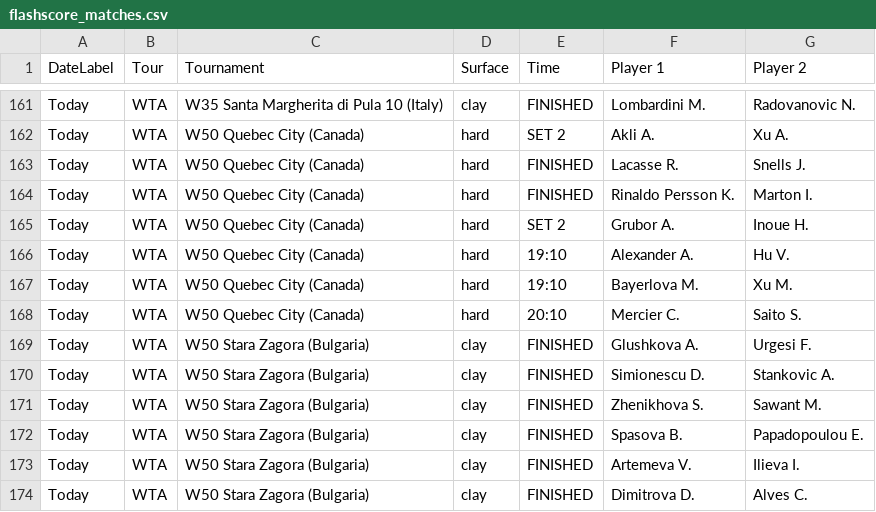
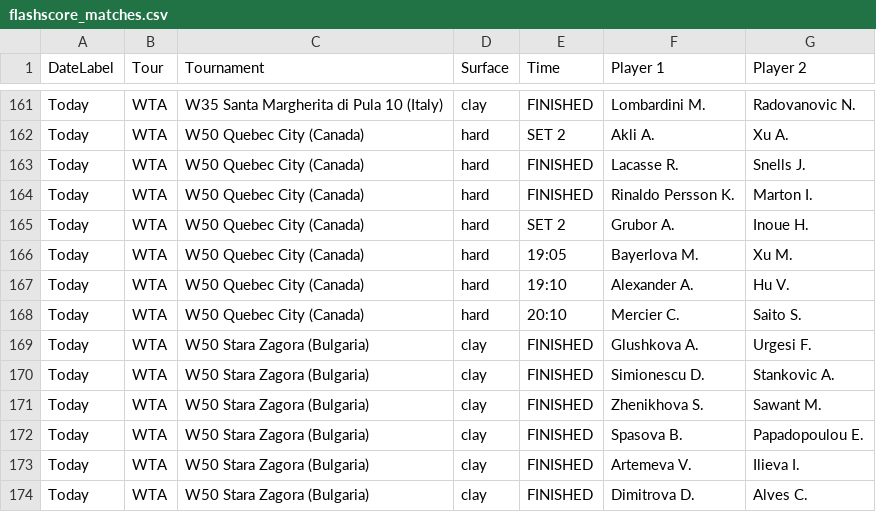
Before and after one commit to rajnakviliam/tennis-surface-elo, a CSV file: flashscore_matches.csv, drawn as a sheet; only a part is shown, gaps mark what is left out; removed rows and columns are numbered as before the commit, all else as after; the diff names each change by its address in the sheet, - before the commit and + after, or states it on an @@ line.

Commit message:
Update Flashscore data: flashscore_matches.csv

```diff
--- a/flashscore_matches.csv
+++ b/flashscore_matches.csv
+row 166: Today | WTA | W50 Quebec City (Canada) | hard | 19:05 | Bayerlova M. | Xu M.
-row 167: Today | WTA | W50 Quebec City (Canada) | hard | 19:10 | Bayerlova M. | Xu M.
```
